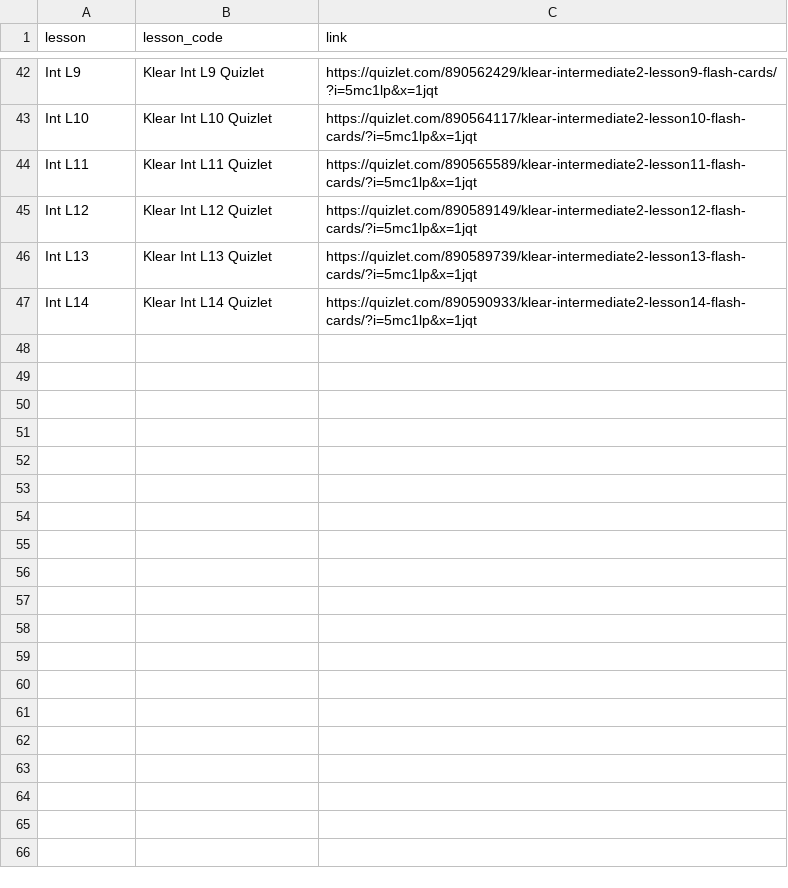
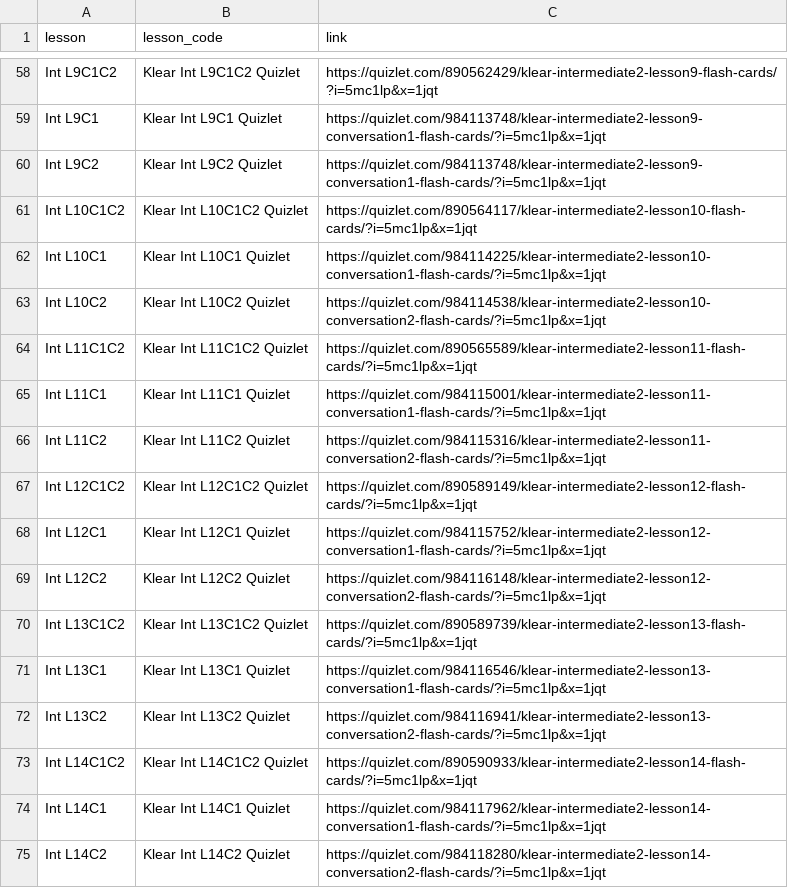
Before and after one commit to JuliaC29/koreanstudy_streamlit, a CSV file: data/fcstr1.csv, drawn as a sheet; only a part is shown, gaps mark what is left out; addresses are those after the commit; the diff covers the shown part only; the diff names each change by its address in the sheet, - before the commit and + after, or states it on an @@ line.

```diff
--- a/data/fcstr1.csv
+++ b/data/fcstr1.csv
-A58 (lesson): Int L9
+A58 (lesson): Int L9C1C2
-B58 (lesson_code): Klear Int L9 Quizlet
+B58 (lesson_code): Klear Int L9C1C2 Quizlet
+row 59: Int L9C1 | Klear Int L9C1 Quizlet | https://quizlet.com/984113748/klear-intermediate2-lesson9-conversation1-flash-cards/?i=5mc1lp&x=1jqt
+row 60: Int L9C2 | Klear Int L9C2 Quizlet | https://quizlet.com/984113748/klear-intermediate2-lesson9-conversation1-flash-cards/?i=5mc1lp&x=1jqt
-A61 (lesson): Int L10
+A61 (lesson): Int L10C1C2
-B61 (lesson_code): Klear Int L10 Quizlet
+B61 (lesson_code): Klear Int L10C1C2 Quizlet
+row 62: Int L10C1 | Klear Int L10C1 Quizlet | https://quizlet.com/984114225/klear-intermediate2-lesson10-conversation1-flash-cards/?i=5mc1lp&x=1jqt
+row 63: Int L10C2 | Klear Int L10C2 Quizlet | https://quizlet.com/984114538/klear-intermediate2-lesson10-conversation2-flash-cards/?i=5mc1lp&x=1jqt
-A64 (lesson): Int L11
+A64 (lesson): Int L11C1C2
-B64 (lesson_code): Klear Int L11 Quizlet
+B64 (lesson_code): Klear Int L11C1C2 Quizlet
+row 65: Int L11C1 | Klear Int L11C1 Quizlet | https://quizlet.com/984115001/klear-intermediate2-lesson11-conversation1-flash-cards/?i=5mc1lp&x=1jqt
+row 66: Int L11C2 | Klear Int L11C2 Quizlet | https://quizlet.com/984115316/klear-intermediate2-lesson11-conversation2-flash-cards/?i=5mc1lp&x=1jqt
-A67 (lesson): Int L12
+A67 (lesson): Int L12C1C2
-B67 (lesson_code): Klear Int L12 Quizlet
+B67 (lesson_code): Klear Int L12C1C2 Quizlet
+row 68: Int L12C1 | Klear Int L12C1 Quizlet | https://quizlet.com/984115752/klear-intermediate2-lesson12-conversation1-flash-cards/?i=5mc1lp&x=1jqt
+row 69: Int L12C2 | Klear Int L12C2 Quizlet | https://quizlet.com/984116148/klear-intermediate2-lesson12-conversation2-flash-cards/?i=5mc1lp&x=1jqt
-A70 (lesson): Int L13
+A70 (lesson): Int L13C1C2
-B70 (lesson_code): Klear Int L13 Quizlet
+B70 (lesson_code): Klear Int L13C1C2 Quizlet
+row 71: Int L13C1 | Klear Int L13C1 Quizlet | https://quizlet.com/984116546/klear-intermediate2-lesson13-conversation1-flash-cards/?i=5mc1lp&x=1jqt
+row 72: Int L13C2 | Klear Int L13C2 Quizlet | https://quizlet.com/984116941/klear-intermediate2-lesson13-conversation2-flash-cards/?i=5mc1lp&x=1jqt
-A73 (lesson): Int L14
+A73 (lesson): Int L14C1C2
-B73 (lesson_code): Klear Int L14 Quizlet
+B73 (lesson_code): Klear Int L14C1C2 Quizlet
+row 74: Int L14C1 | Klear Int L14C1 Quizlet | https://quizlet.com/984117962/klear-intermediate2-lesson14-conversation1-flash-cards/?i=5mc1lp&x=1jqt
+row 75: Int L14C2 | Klear Int L14C2 Quizlet | https://quizlet.com/984118280/klear-intermediate2-lesson14-conversation2-flash-cards/?i=5mc1lp&x=1jqt
```
Also changed, not shown: 16 added rows and 16 edited cells elsewhere in this file.
